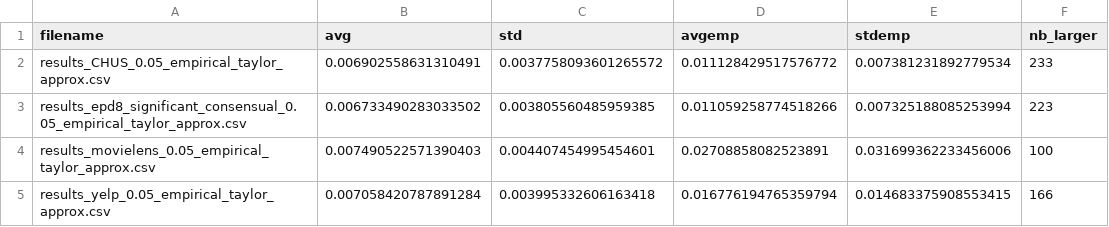
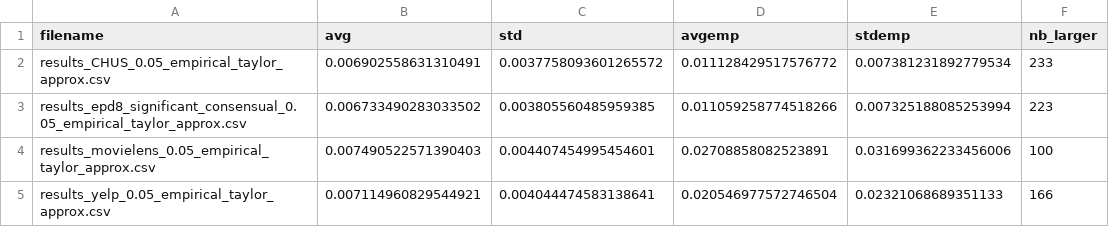
Before and after one commit to Adnene93/Deviant, a CSV file: Experiments_Scripts_and_Results/Q1-Taylor-vs-Empirical/Results/test_summary.csv, drawn as a sheet.

Commit message:
last taylor XPs

```diff
--- a/Experiments_Scripts_and_Results/Q1-Taylor-vs-Empirical/Results/test_summary.csv
+++ b/Experiments_Scripts_and_Results/Q1-Taylor-vs-Empirical/Results/test_summary.csv
@@ -4,2 +4,2 @@ results_epd8_significant_consensual_0.05_empirical_taylor_approx.csv	0.006733490
 results_movielens_0.05_empirical_taylor_approx.csv	0.007490522571390403	0.004407454995454601	0.02708858082523891	0.031699362233456006	100
-results_yelp_0.05_empirical_taylor_approx.csv	0.007058420787891284	0.003995332606163418	0.016776194765359794	0.014683375908553415	166
+results_yelp_0.05_empirical_taylor_approx.csv	0.007114960829544921	0.004044474583138641	0.020546977572746504	0.02321068689351133	166
```
Also changed, not shown: 1 other file.
